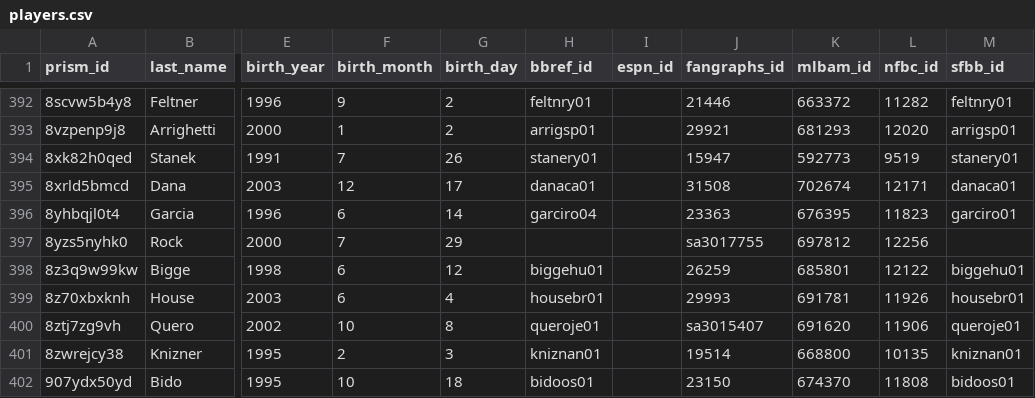
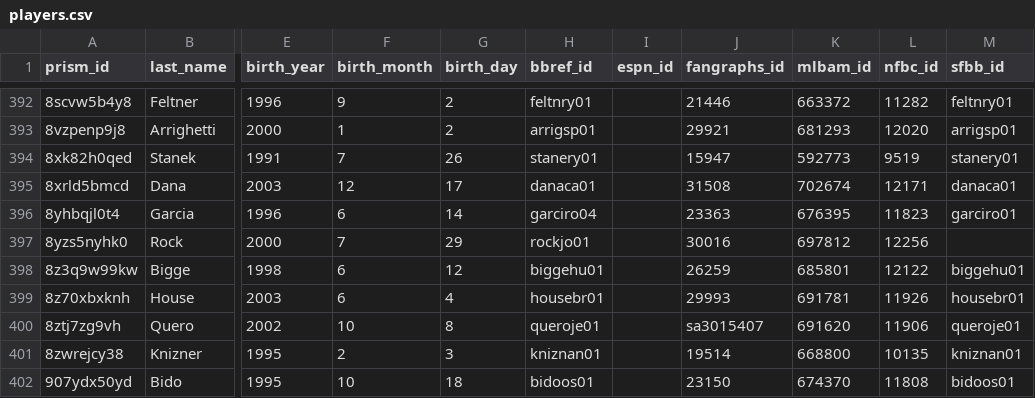
Before and after one commit to StatsVine/prism-crosswalk-data, a CSV file: data/mlb/players.csv, drawn as a sheet; only a part is shown, gaps mark what is left out; the diff names each change by its address in the sheet, - before the commit and + after, or states it on an @@ line.

Commit message:
FG id and bbref id for Joe Rock (debut). fixes #155

```diff
--- a/data/mlb/players.csv
+++ b/data/mlb/players.csv
-H397 (bbref_id): (empty)
+H397 (bbref_id): rockjo01
-J397 (fangraphs_id): sa3017755
+J397 (fangraphs_id): 30016
```
